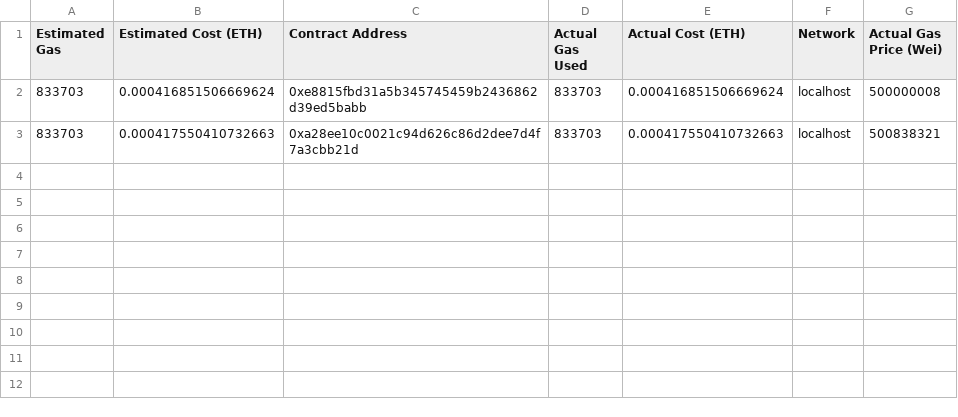
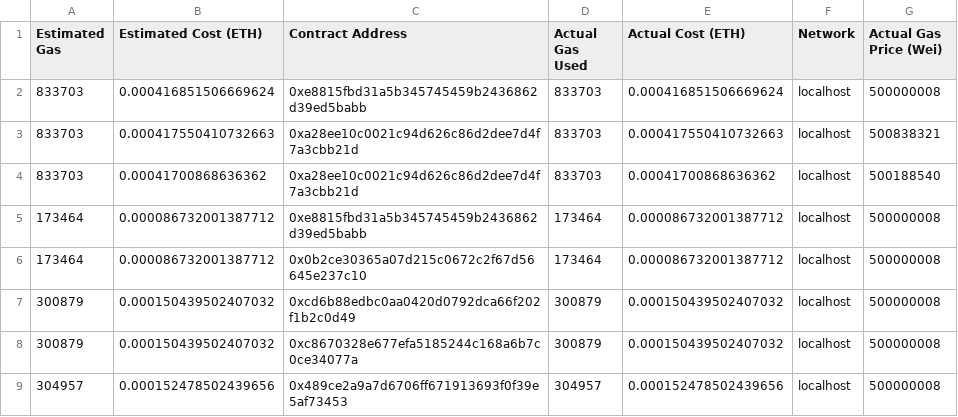
Before and after one commit to rodrigodg1/privacy-qoe-system, a CSV file: evaluation/fhevmjs-deploy-transactions/deployment_local_details.csv, drawn as a sheet; the diff names each change by its address in the sheet, - before the commit and + after, or states it on an @@ line.

Commit message:
Update local deployment scripts and smart contract for enhanced functionality

```diff
--- a/evaluation/fhevmjs-deploy-transactions/deployment_local_details.csv
+++ b/evaluation/fhevmjs-deploy-transactions/deployment_local_details.csv
+row 4: 833703 | 0.00041700868636362 | 0xa28ee10c0021c94d626c86d2dee7d4f7a3cbb21d | 833703 | 0.00041700868636362 | localhost | 500188540
+row 5: 173464 | 0.000086732001387712 | 0xe8815fbd31a5b345745459b2436862d39ed5babb | 173464 | 0.000086732001387712 | localhost | 500000008
+row 6: 173464 | 0.000086732001387712 | 0x0b2ce30365a07d215c0672c2f67d56645e237c10 | 173464 | 0.000086732001387712 | localhost | 500000008
+row 7: 300879 | 0.000150439502407032 | 0xcd6b88edbc0aa0420d0792dca66f202f1b2c0d49 | 300879 | 0.000150439502407032 | localhost | 500000008
+row 8: 300879 | 0.000150439502407032 | 0xc8670328e677efa5185244c168a6b7c0ce34077a | 300879 | 0.000150439502407032 | localhost | 500000008
+row 9: 304957 | 0.000152478502439656 | 0x489ce2a9a7d6706ff671913693f0f39e5af73453 | 304957 | 0.000152478502439656 | localhost | 500000008
```
Also changed, not shown: 9 other files.
